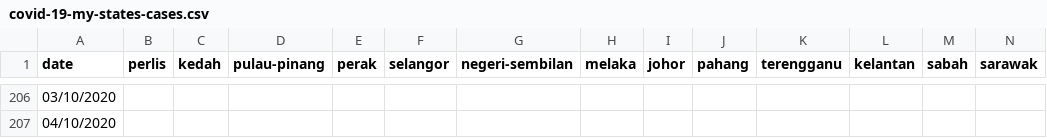
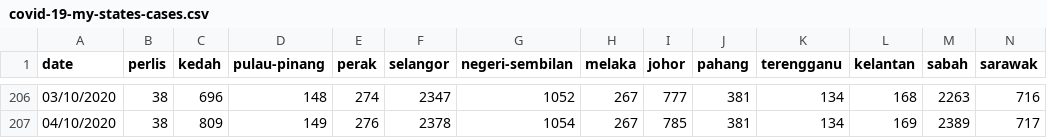
Before and after one commit to ynshung/covid-19-malaysia, a CSV file: covid-19-my-states-cases.csv, drawn as a sheet; only a part is shown, gaps mark what is left out; the diff covers the shown part only; the diff names each change by its address in the sheet, - before the commit and + after, or states it on an @@ line.

```diff
--- a/covid-19-my-states-cases.csv
+++ b/covid-19-my-states-cases.csv
-B206:B207 (perlis): (empty)
+B206:B207 (perlis): 38
-C206 (kedah): (empty)
+C206 (kedah): 696
-D206 (pulau-pinang): (empty)
+D206 (pulau-pinang): 148
-E206 (perak): (empty)
+E206 (perak): 274
-F206 (selangor): (empty)
+F206 (selangor): 2347
-G206 (negeri-sembilan): (empty)
+G206 (negeri-sembilan): 1052
-H206:H207 (melaka): (empty)
+H206:H207 (melaka): 267
-I206 (johor): (empty)
+I206 (johor): 777
-J206:J207 (pahang): (empty)
+J206:J207 (pahang): 381
-K206:K207 (terengganu): (empty)
+K206:K207 (terengganu): 134
-L206 (kelantan): (empty)
+L206 (kelantan): 168
-M206 (sabah): (empty)
+M206 (sabah): 2263
-N206 (sarawak): (empty)
+N206 (sarawak): 716
-C207 (kedah): (empty)
+C207 (kedah): 809
-D207 (pulau-pinang): (empty)
+D207 (pulau-pinang): 149
-E207 (perak): (empty)
+E207 (perak): 276
-F207 (selangor): (empty)
+F207 (selangor): 2378
-G207 (negeri-sembilan): (empty)
+G207 (negeri-sembilan): 1054
-I207 (johor): (empty)
+I207 (johor): 785
-L207 (kelantan): (empty)
+L207 (kelantan): 169
-M207 (sabah): (empty)
+M207 (sabah): 2389
-N207 (sarawak): (empty)
+N207 (sarawak): 717
```
Also changed, not shown: 1 removed row and 102 edited cells elsewhere in this file.
